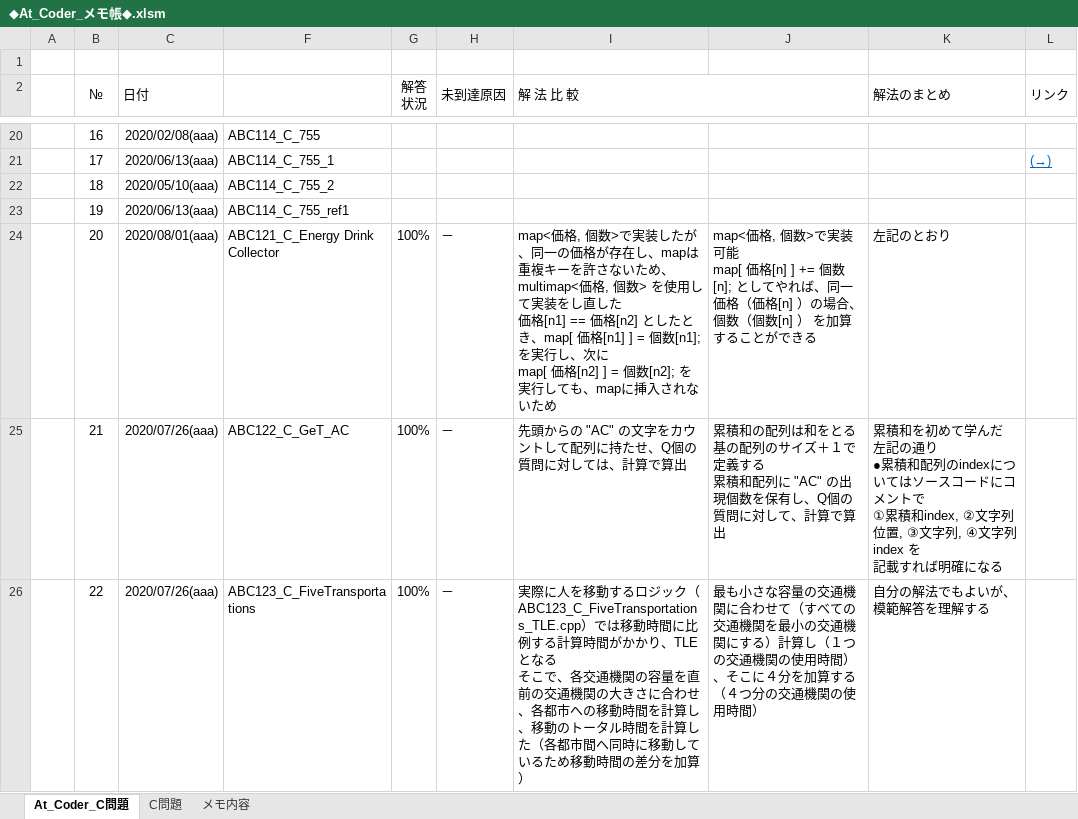
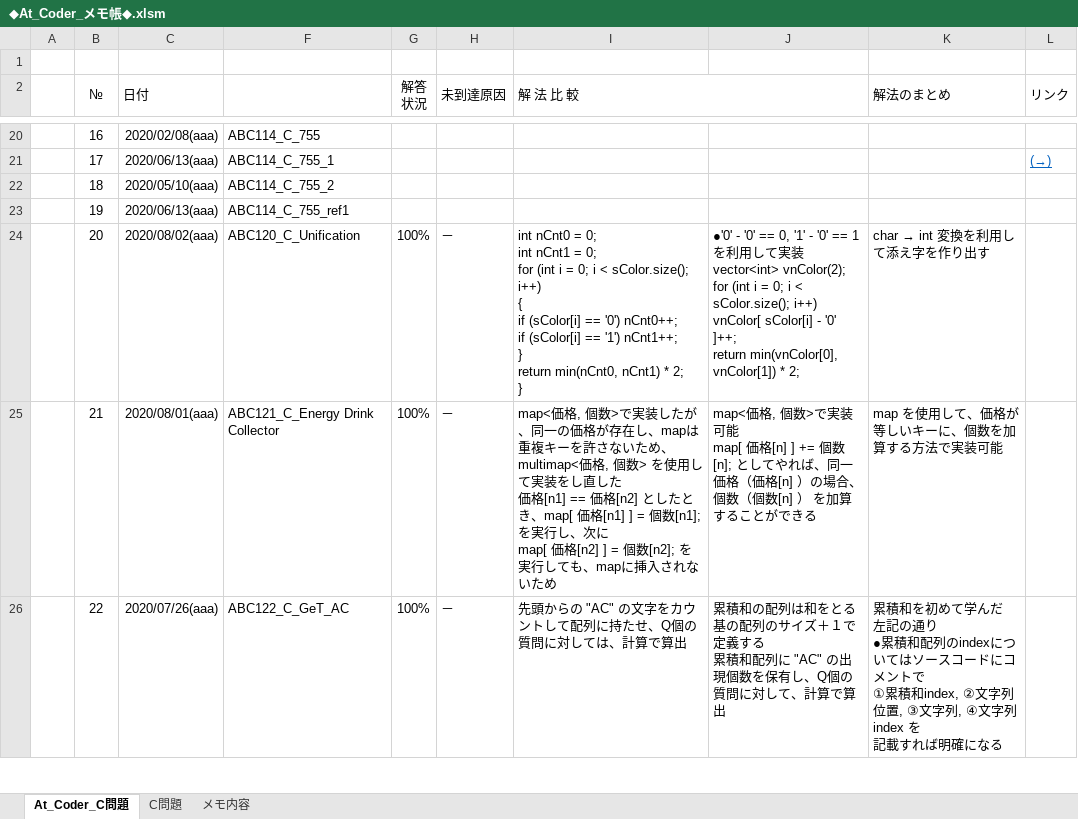
Before and after one commit to roshihie/At_Coder, an Excel workbook: ◆At_Coder_メモ帳◆.xlsm, sheet At_Coder_C問題, drawn as a sheet; only a part is shown, gaps mark what is left out; values as stored, in another font and other column widths than the file's, no borders; conditional formats not drawn; ↵ is a line break in a cell; the diff covers the shown part only; the diff names each change by its address in the sheet, - before the commit and + after, or states it on an @@ line.

```diff
--- a/◆At_Coder_メモ帳◆.xlsm (sheet At_Coder_C問題)
+++ b/◆At_Coder_メモ帳◆.xlsm (sheet At_Coder_C問題)
-C24 (日付): 2020/08/01(aaa)
+C24 (日付): 2020/08/02(aaa)
-F24: ABC121_C_Energy Drink Collector
+F24: ABC120_C_Unification
-I24 (解 法 比 較): map<価格, 個数>で実装したが、同一の価格が存在し、mapは重複キーを許さないため、multimap<価格, 個数> を使用して実装をし直した ↵ 価格[n1] == 価格[n2] としたとき、map[ 価格[n1] ] = 個数[n1]; を実行し、次に ↵ map[ 価格[n2] ] = 個数[n2]; を実行しても、mapに挿入されないため
+I24 (解 法 比 較): int nCnt0 = 0; ↵ int nCnt1 = 0; ↵ for (int i = 0; i < sColor.size(); i++) ↵ { ↵ if (sColor[i] == '0') nCnt0++; ↵ if (sColor[i] == '1') nCnt1++; ↵ } ↵ return min(nCnt0, nCnt1) * 2; ↵ }
-J24: map<価格, 個数>で実装可能 ↵ map[ 価格[n] ] += 個数[n]; としてやれば、同一価格（価格[n] ）の場合、個数（個数[n] ） を加算することができる
+J24: ●'0' - '0' == 0, '1' - '0' == 1 を利用して実装 ↵ vector<int> vnColor(2); ↵ for (int i = 0; i < sColor.size(); i++) ↵ vnColor[ sColor[i] - '0' ]++; ↵ return min(vnColor[0], vnColor[1]) * 2;
@@ K24 (解法のまとめ): 左記のとおり → char → int 変換を利用して添え字を作り出す @@
-C25 (日付): 2020/07/26(aaa)
+C25 (日付): 2020/08/01(aaa)
-F25: ABC122_C_GeT_AC
+F25: ABC121_C_Energy Drink Collector
-I25 (解 法 比 較): 先頭からの "AC" の文字をカウントして配列に持たせ、Q個の質問に対しては、計算で算出
+I25 (解 法 比 較): map<価格, 個数>で実装したが、同一の価格が存在し、mapは重複キーを許さないため、multimap<価格, 個数> を使用して実装をし直した ↵ 価格[n1] == 価格[n2] としたとき、map[ 価格[n1] ] = 個数[n1]; を実行し、次に ↵ map[ 価格[n2] ] = 個数[n2]; を実行しても、mapに挿入されないため
-J25: 累積和の配列は和をとる基の配列のサイズ＋１で定義する ↵ 累積和配列に "AC" の出現個数を保有し、Q個の質問に対して、計算で算出
+J25: map<価格, 個数>で実装可能 ↵ map[ 価格[n] ] += 個数[n]; としてやれば、同一価格（価格[n] ）の場合、個数（個数[n] ） を加算することができる
-K25 (解法のまとめ): 累積和を初めて学んだ ↵ 左記の通り ↵ ●累積和配列のindexについてはソースコードにコメントで ↵ ①累積和index, ②文字列位置, ③文字列, ④文字列index を ↵ 記載すれば明確になる
+K25 (解法のまとめ): map を使用して、価格が等しいキーに、個数を加算する方法で実装可能
-F26: ABC123_C_FiveTransportations
+F26: ABC122_C_GeT_AC
-I26 (解 法 比 較): 実際に人を移動するロジック（ABC123_C_FiveTransportations_TLE.cpp）では移動時間に比例する計算時間がかかり、TLE となる ↵ そこで、各交通機関の容量を直前の交通機関の大きさに合わせ、各都市への移動時間を計算し、移動のトータル時間を計算した（各都市間へ同時に移動しているため移動時間の差分を加算）
+I26 (解 法 比 較): 先頭からの "AC" の文字をカウントして配列に持たせ、Q個の質問に対しては、計算で算出
-J26: 最も小さな容量の交通機関に合わせて（すべての交通機関を最小の交通機関にする）計算し（１つの交通機関の使用時間）、そこに４分を加算する（４つ分の交通機関の使用時間）
+J26: 累積和の配列は和をとる基の配列のサイズ＋１で定義する ↵ 累積和配列に "AC" の出現個数を保有し、Q個の質問に対して、計算で算出
-K26 (解法のまとめ): 自分の解法でもよいが、模範解答を理解する
+K26 (解法のまとめ): 累積和を初めて学んだ ↵ 左記の通り ↵ ●累積和配列のindexについてはソースコードにコメントで ↵ ①累積和index, ②文字列位置, ③文字列, ④文字列index を ↵ 記載すれば明確になる
```
Also changed, not shown: 2 added rows, 1 removed row and 96 edited cells elsewhere in this sheet, hidden cells, 1 other file.
